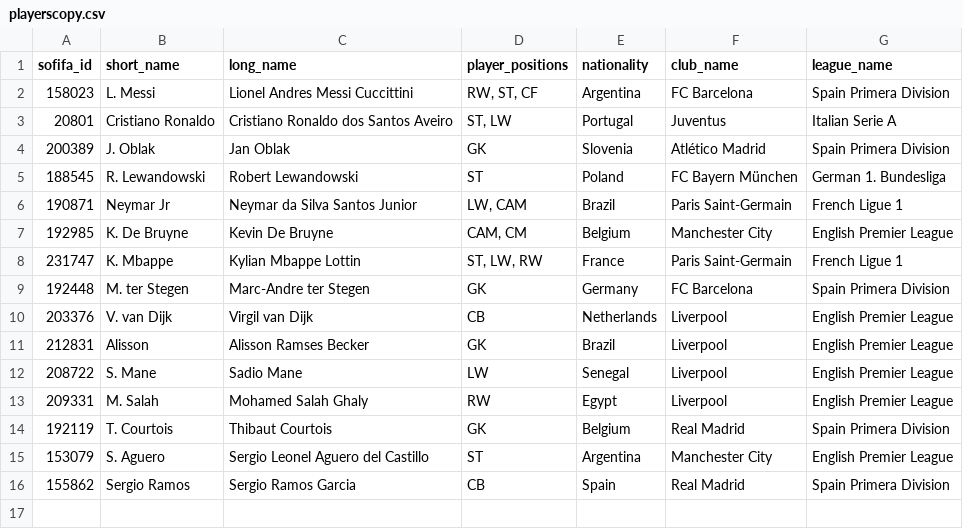
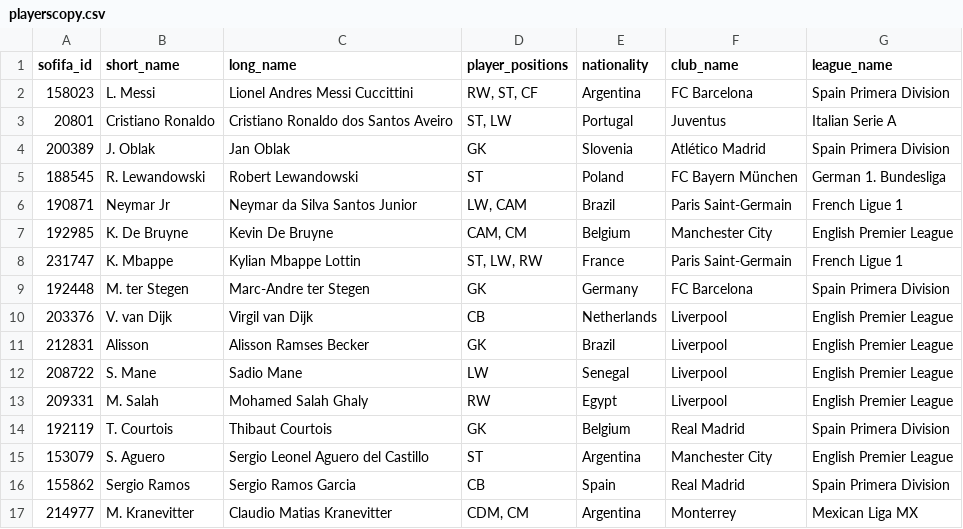
Before and after one commit to kamillekp/Laboratorios-de-Classificacao-e-Pesquisa-de-Dados, a CSV file: trabalho/playerscopy.csv, drawn as a sheet; the diff names each change by its address in the sheet, - before the commit and + after, or states it on an @@ line.

```diff
--- a/trabalho/playerscopy.csv
+++ b/trabalho/playerscopy.csv
+row 17: 214977 | M. Kranevitter | Claudio Matias Kranevitter | CDM, CM | Argentina | Monterrey | Mexican Liga MX
```
Also changed, not shown: 5 other files.
